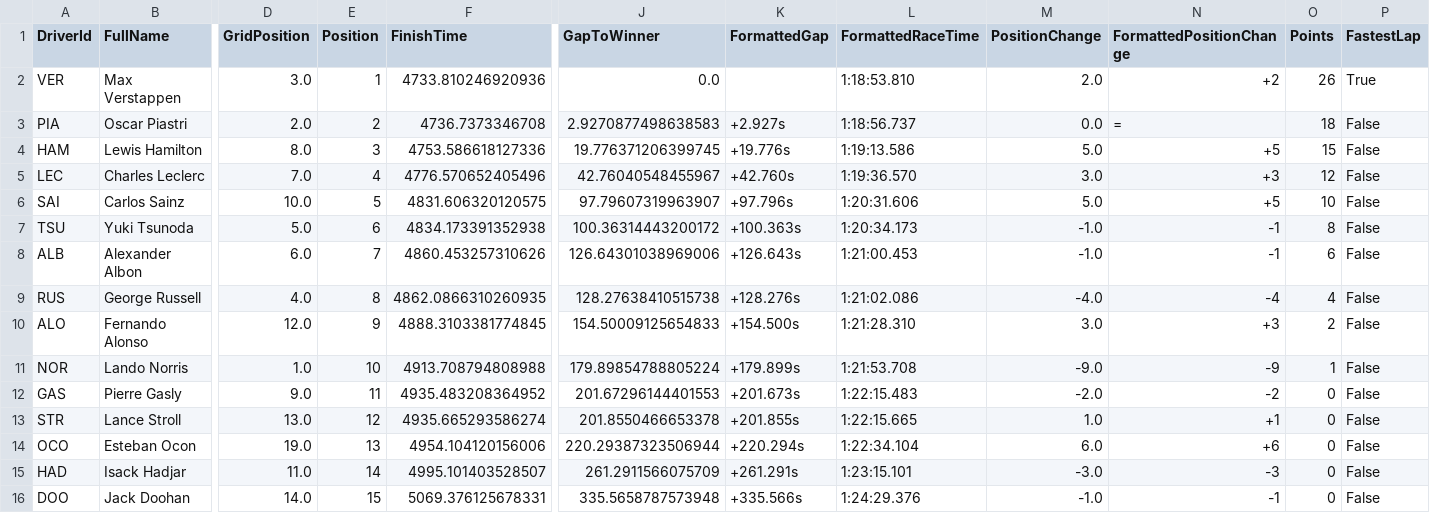
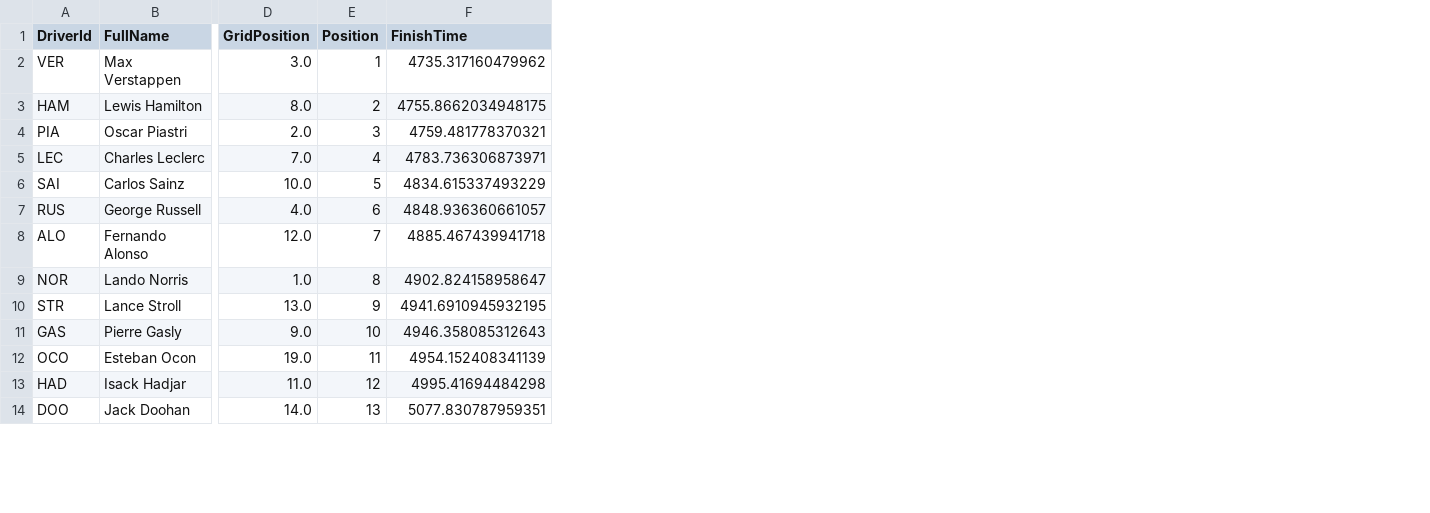
Before and after one commit to Rohand19/F1-Winner-Prediction, a CSV file: results/race_results_2025_round1.csv, drawn as a sheet; only a part is shown, gaps mark what is left out; removed rows and columns are numbered as before the commit, all else as after; rows hold the shown columns only; the diff covers the shown part only; the diff names each change by its address in the sheet, - before the commit and + after, or states it on an @@ line.

```diff
--- a/results/race_results_2025_round1.csv
+++ b/results/race_results_2025_round1.csv
-column J (GapToWinner), row 2: 0.0; rows 4-6: 19.776371206399745 | 42.76040548455967 | 97.79607319963907; rows 9-11: 128.27638410515738 | 154.50009125654833 | 179.89854788805224; rows 13-16: 201.8550466653378 | 220.29387323506944 | 261.2911566075709 | 335.5658787573948
-column K (FormattedGap), rows 4-6: +19.776s | +42.760s | +97.796s; rows 9-11: +128.276s | +154.500s | +179.899s; rows 13-16: +201.855s | +220.294s | +261.291s | +335.566s
-column L (FormattedRaceTime), row 2: 1:18:53.810; rows 4-6: 1:19:13.586 | 1:19:36.570 | 1:20:31.606; rows 9-11: 1:21:02.086 | 1:21:28.310 | 1:21:53.708; rows 13-16: 1:22:15.665 | 1:22:34.104 | 1:23:15.101 | 1:24:29.376
-column M (PositionChange), row 2: 2.0; rows 4-6: 5.0 | 3.0 | 5.0; rows 9-11: -4.0 | 3.0 | -9.0; rows 13-16: 1.0 | 6.0 | -3.0 | -1.0
-column N (FormattedPositionChange), row 2: +2; rows 4-6: +5 | +3 | +5; rows 9-11: -4 | +3 | -9; rows 13-16: +1 | +6 | -3 | -1
-column O (Points), row 2: 26; rows 4-6: 15 | 12 | 10; rows 9-11: 4 | 2 | 1; rows 13-16: all 0
-column P (FastestLap), row 2: True; rows 4-6: all False; rows 9-11: all False; rows 13-16: all False
-F2 (FinishTime): 4733.810246920936
+F2 (FinishTime): 4735.317160479962
-row 3: PIA | Oscar Piastri | 2.0 | 2 | 4736.7373346708 | 2.9270877498638583 | +2.927s | 1:18:56.737 | 0.0 | = | 18 | False
-E3 (Position): 3
+E3 (Position): 2
-F3 (FinishTime): 4753.586618127336
+F3 (FinishTime): 4755.8662034948175
+row 4: PIA | Oscar Piastri | 2.0 | 3 | 4759.481778370321
-F5 (FinishTime): 4776.570652405496
+F5 (FinishTime): 4783.736306873971
-F6 (FinishTime): 4831.606320120575
+F6 (FinishTime): 4834.615337493229
-row 7: TSU | Yuki Tsunoda | 5.0 | 6 | 4834.173391352938 | 100.36314443200172 | +100.363s | 1:20:34.173 | -1.0 | -1 | 8 | False
-row 8: ALB | Alexander Albon | 6.0 | 7 | 4860.453257310626 | 126.64301038969006 | +126.643s | 1:21:00.453 | -1.0 | -1 | 6 | False
-E7 (Position): 8
+E7 (Position): 6
-F7 (FinishTime): 4862.0866310260935
+F7 (FinishTime): 4848.936360661057
-E8 (Position): 9
+E8 (Position): 7
-F8 (FinishTime): 4888.3103381774845
+F8 (FinishTime): 4885.467439941718
-E9 (Position): 10
+E9 (Position): 8
-F9 (FinishTime): 4913.708794808988
+F9 (FinishTime): 4902.824158958647
-row 12: GAS | Pierre Gasly | 9.0 | 11 | 4935.483208364952 | 201.67296144401553 | +201.673s | 1:22:15.483 | -2.0 | -2 | 0 | False
-E10 (Position): 12
+E10 (Position): 9
-F10 (FinishTime): 4935.665293586274
+F10 (FinishTime): 4941.6910945932195
+row 11: GAS | Pierre Gasly | 9.0 | 10 | 4946.358085312643
-E12 (Position): 13
+E12 (Position): 11
-F12 (FinishTime): 4954.104120156006
+F12 (FinishTime): 4954.152408341139
-E13 (Position): 14
+E13 (Position): 12
-F13 (FinishTime): 4995.101403528507
+F13 (FinishTime): 4995.41694484298
-E14 (Position): 15
+E14 (Position): 13
-F14 (FinishTime): 5069.376125678331
+F14 (FinishTime): 5077.830787959351
```
Also changed, not shown: 3 added rows, 1 removed row and 11 edited cells elsewhere in this file, 2 other files.
